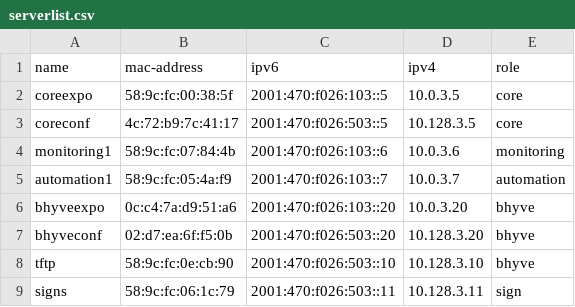
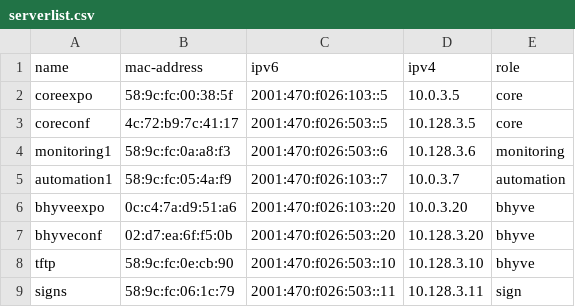
Before and after one commit to socallinuxexpo/scale-network, a CSV file: facts/servers/serverlist.csv, drawn as a sheet.

Commit message:
updating monitoring1 facts entry

```diff
--- a/facts/servers/serverlist.csv
+++ b/facts/servers/serverlist.csv
@@ -3,3 +3,3 @@ coreexpo,58:9c:fc:00:38:5f,2001:470:f026:103::5,10.0.3.5,core
 coreconf,4c:72:b9:7c:41:17,2001:470:f026:503::5,10.128.3.5,core
-monitoring1,58:9c:fc:07:84:4b,2001:470:f026:103::6,10.0.3.6,monitoring
+monitoring1,58:9c:fc:0a:a8:f3,2001:470:f026:503::6,10.128.3.6,monitoring
 automation1,58:9c:fc:05:4a:f9,2001:470:f026:103::7,10.0.3.7,automation
```
